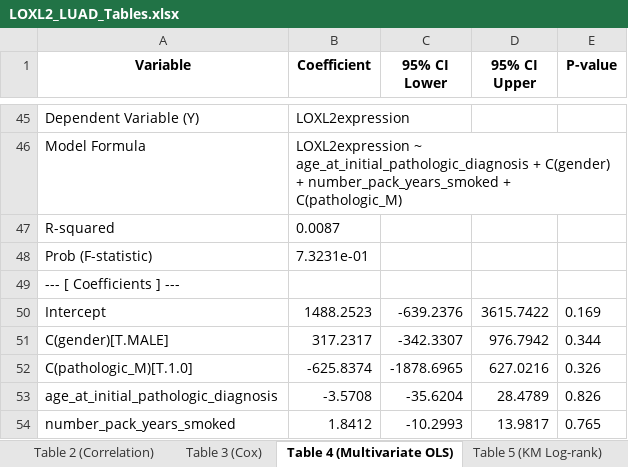
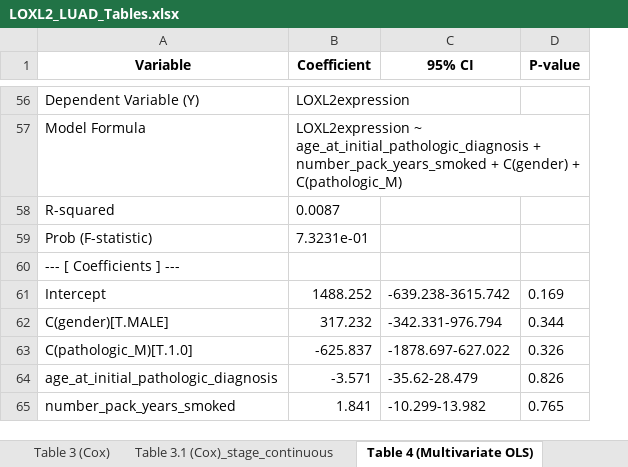
Before and after one commit to ahn2747/cancer_analysis, an Excel workbook: result/LOXL2_LUAD_Tables.xlsx, sheet Table 4 (Multivariate OLS), drawn as a sheet; only a part is shown, gaps mark what is left out; values as stored, in another font and other column widths than the file's, no borders; removed rows and columns are numbered as before the commit, all else as after; the diff covers the shown part only; the diff names each change by its address in the sheet, - before the commit and + after, or states it on an @@ line.

```diff
--- a/result/LOXL2_LUAD_Tables.xlsx (sheet Table 4 (Multivariate OLS))
+++ b/result/LOXL2_LUAD_Tables.xlsx (sheet Table 4 (Multivariate OLS))
+sheet tab: Table 3.1 (Cox)_stage_continuous
-column C (95% CI Lower), rows 50-54: -639.2376 | -342.3307 | -1878.6965 | -35.6204 | -10.2993
-column D (95% CI Upper), rows 50-54: 3615.7422 | 976.7942 | 627.0216 | 28.4789 | 13.9817
+column C (95% CI), rows 61-65: -639.238-3615.742 | -342.331-976.794 | -1878.697-627.022 | -35.62-28.479 | -10.299-13.982
-B57 (Coefficient): …age_at_initial_pathologic_diagnosis + C(gender) + number_pack_years_smoked + C(pathologic_M)
+B57 (Coefficient): …age_at_initial_pathologic_diagnosis + number_pack_years_smoked + C(gender) + C(pathologic_M)
-B61 (Coefficient): 1488.2523
+B61 (Coefficient): 1488.252
-B62 (Coefficient): 317.2317
+B62 (Coefficient): 317.232
-B63 (Coefficient): -625.8374
+B63 (Coefficient): -625.837
-B64 (Coefficient): -3.5708
+B64 (Coefficient): -3.571
-B65 (Coefficient): 1.8412
+B65 (Coefficient): 1.841
```
Also changed, not shown: 11 added rows and 25 edited cells elsewhere in this sheet, sheet Table 2 (Correlation), sheet Table 3 (Cox), 16 other files.
